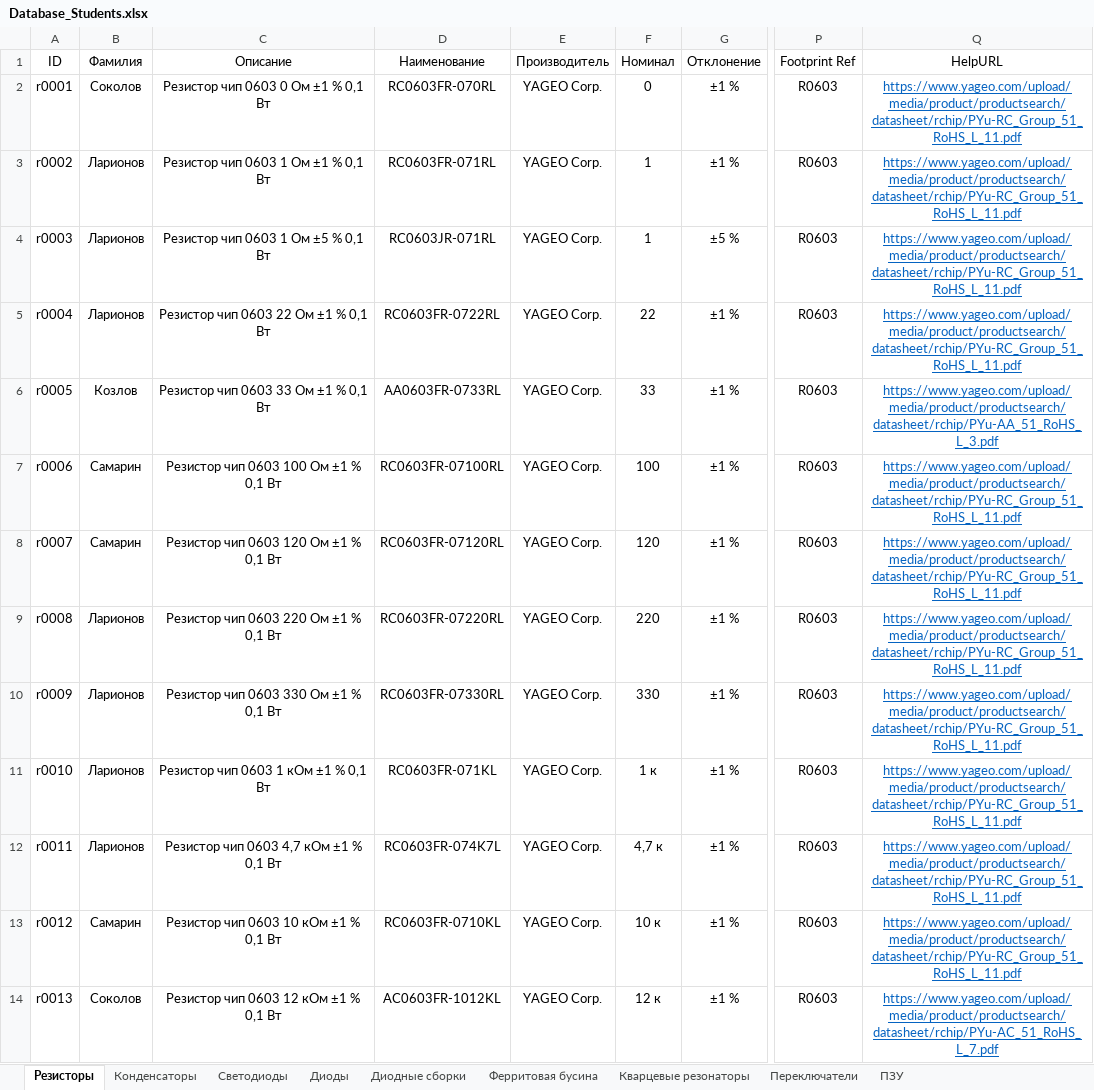
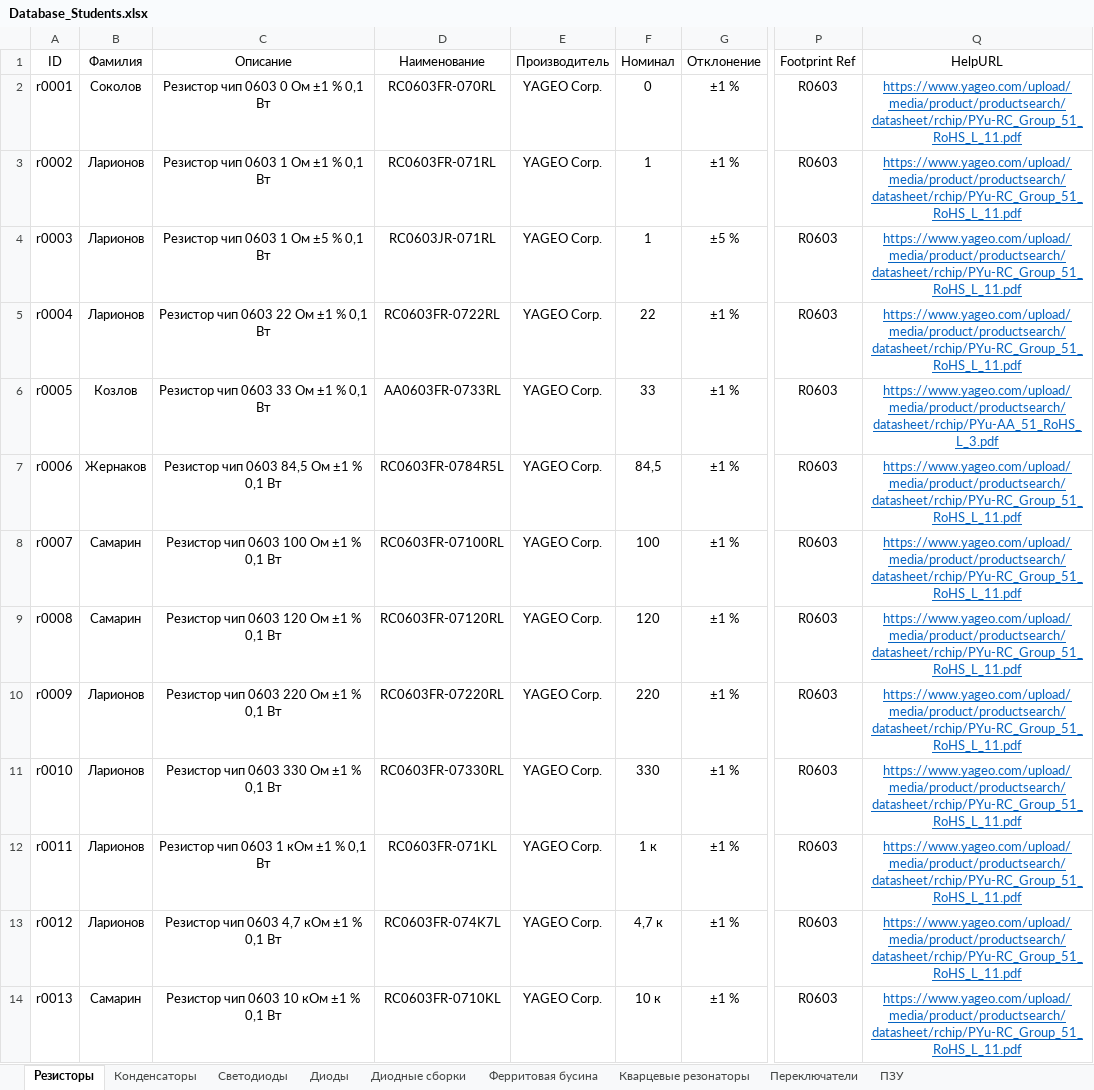
Before and after one commit to TonyCooT/Altium_BEng, an Excel workbook: library/Database_Students.xlsx, sheet Резисторы, drawn as a sheet; only a part is shown, gaps mark what is left out; values as stored, in another font and other column widths than the file's, no borders; the diff covers the shown part only; the diff names each change by its address in the sheet, - before the commit and + after, or states it on an @@ line.

Commit message:
Добавил преобразователь напряжения, несколько резисторов и кондесаторов

```diff
--- a/library/Database_Students.xlsx (sheet Резисторы)
+++ b/library/Database_Students.xlsx (sheet Резисторы)
-B7 (Фамилия): Самарин
+B7 (Фамилия): Жернаков
-C7 (Описание): Резистор чип 0603 100 Ом ±1 % 0,1 Вт
+C7 (Описание): Резистор чип 0603 84,5 Ом ±1 % 0,1 Вт
-D7 (Наименование): RC0603FR‍‐07100RL
+D7 (Наименование): RC0603FR-0784R5L
-F7 (Номинал): 100
+F7 (Номинал): 84,5
-C8 (Описание): Резистор чип 0603 120 Ом ±1 % 0,1 Вт
+C8 (Описание): Резистор чип 0603 100 Ом ±1 % 0,1 Вт
-D8 (Наименование): RC0603FR‍‐07120RL
+D8 (Наименование): RC0603FR‍‐07100RL
-F8 (Номинал): 120
+F8 (Номинал): 100
-B9 (Фамилия): Ларионов
+B9 (Фамилия): Самарин
-C9 (Описание): Резистор чип 0603 220 Ом ±1 % 0,1 Вт
+C9 (Описание): Резистор чип 0603 120 Ом ±1 % 0,1 Вт
-D9 (Наименование): RC0603FR-07220RL
+D9 (Наименование): RC0603FR‍‐07120RL
-F9 (Номинал): 220
+F9 (Номинал): 120
-C10 (Описание): Резистор чип 0603 330 Ом ±1 % 0,1 Вт
+C10 (Описание): Резистор чип 0603 220 Ом ±1 % 0,1 Вт
-D10 (Наименование): RC0603FR-07330RL
+D10 (Наименование): RC0603FR-07220RL
-F10 (Номинал): 330
+F10 (Номинал): 220
-C11 (Описание): Резистор чип 0603 1 кОм ±1 % 0,1 Вт
+C11 (Описание): Резистор чип 0603 330 Ом ±1 % 0,1 Вт
-D11 (Наименование): RC0603FR-071KL
+D11 (Наименование): RC0603FR-07330RL
-F11 (Номинал): 1 к
+F11 (Номинал): 330
-C12 (Описание): Резистор чип 0603 4,7 кОм ±1 % 0,1 Вт
+C12 (Описание): Резистор чип 0603 1 кОм ±1 % 0,1 Вт
-D12 (Наименование): RC0603FR-074K7L
+D12 (Наименование): RC0603FR-071KL
-F12 (Номинал): 4,7 к
+F12 (Номинал): 1 к
-B13 (Фамилия): Самарин
+B13 (Фамилия): Ларионов
-C13 (Описание): Резистор чип 0603 10 кОм ±1 % 0,1 Вт
+C13 (Описание): Резистор чип 0603 4,7 кОм ±1 % 0,1 Вт
-D13 (Наименование): RC0603FR-0710KL
+D13 (Наименование): RC0603FR-074K7L
-F13 (Номинал): 10 к
+F13 (Номинал): 4,7 к
-B14 (Фамилия): Соколов
+B14 (Фамилия): Самарин
-C14 (Описание): Резистор чип 0603 12 кОм ±1 % 0,1 Вт
+C14 (Описание): Резистор чип 0603 10 кОм ±1 % 0,1 Вт
-D14 (Наименование): AC0603FR-1012KL
+D14 (Наименование): RC0603FR-0710KL
-F14 (Номинал): 12 к
+F14 (Номинал): 10 к
-Q14 (HelpURL): https://www.yageo.com/upload/media/product/productsearch/datasheet/rchip/PYu-AC_51_RoHS_L_7.pdf
+Q14 (HelpURL): https://www.yageo.com/upload/media/product/productsearch/datasheet/rchip/PYu-RC_Group_51_RoHS_L_11.pdf
```
Also changed, not shown: 6 added rows and 8 edited cells elsewhere in this sheet, sheet Конденсаторы, sheet Преобразователи напряжения, 2 other files.
